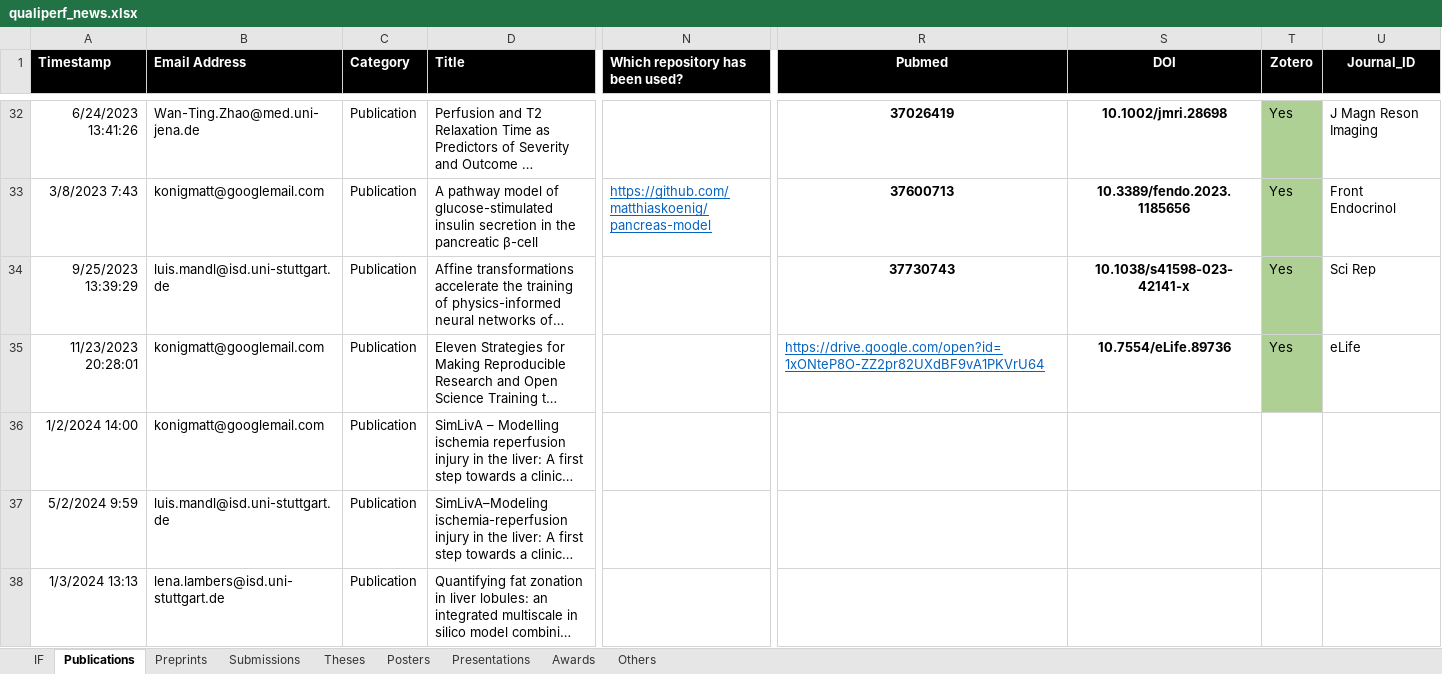
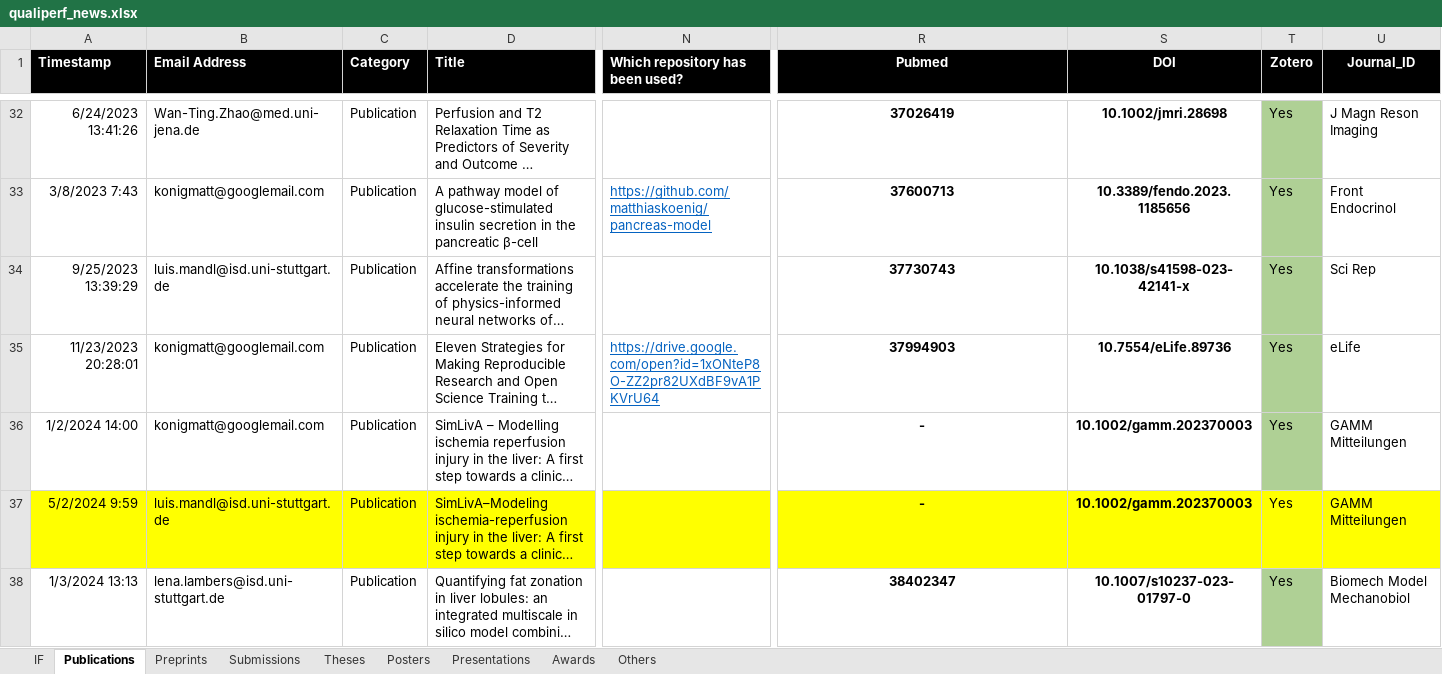
Before and after one commit to qualiperf/qualiperf.github.io, an Excel workbook: assets/news/qualiperf_news.xlsx, sheet Publications, drawn as a sheet; only a part is shown, gaps mark what is left out; long unchanged cells end in …; values as stored, in another font and other column widths than the file's, no borders; the diff covers the shown part only; the diff names each change by its address in the sheet, - before the commit and + after, or states it on an @@ line.

Commit message:
updated news

```diff
--- a/assets/news/qualiperf_news.xlsx (sheet Publications)
+++ b/assets/news/qualiperf_news.xlsx (sheet Publications)
-N35 (Which repository has been used?): (empty)
+N35 (Which repository has been used?): https://drive.google.com/open?id=1xONteP8O-ZZ2pr82UXdBF9vA1PKVrU64
-R35 (Pubmed): https://drive.google.com/open?id=1xONteP8O-ZZ2pr82UXdBF9vA1PKVrU64
+R35 (Pubmed): 37994903
@@ R35 bold: off → on, underline: on → off, text colour: #0563C1 → black, alignment: left → center @@
-R36:R37 (Pubmed): (empty)
+R36:R37 (Pubmed): -
-S36:S37 (DOI): (empty)
+S36:S37 (DOI): 10.1002/gamm.202370003
-T36:T38 (Zotero): (empty)
+T36:T38 (Zotero): Yes
-T36 fill: none
+T36 fill: #AFD095
-U36:U37 (Journal_ID): (empty)
+U36:U37 (Journal_ID): GAMM Mitteilungen
-A37:U37 fill: none
+A37:U37 fill: #FFFF00
-R38 (Pubmed): (empty)
+R38 (Pubmed): 38402347
-S38 (DOI): (empty)
+S38 (DOI): 10.1007/s10237-023-01797-0
-T38 fill: none
+T38 fill: #AFD095
-U38 (Journal_ID): (empty)
+U38 (Journal_ID): Biomech Model Mechanobiol
```
Also changed, not shown: cell formats elsewhere in this sheet, sheet IF.
